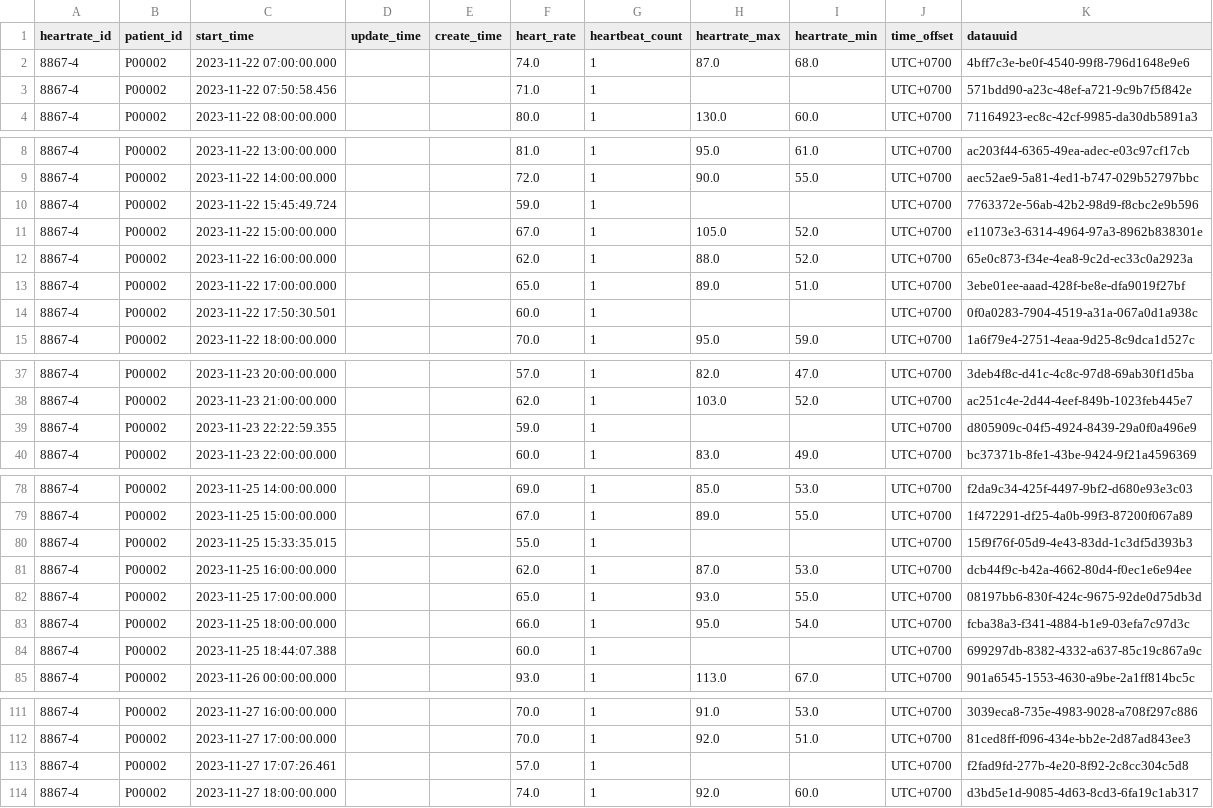
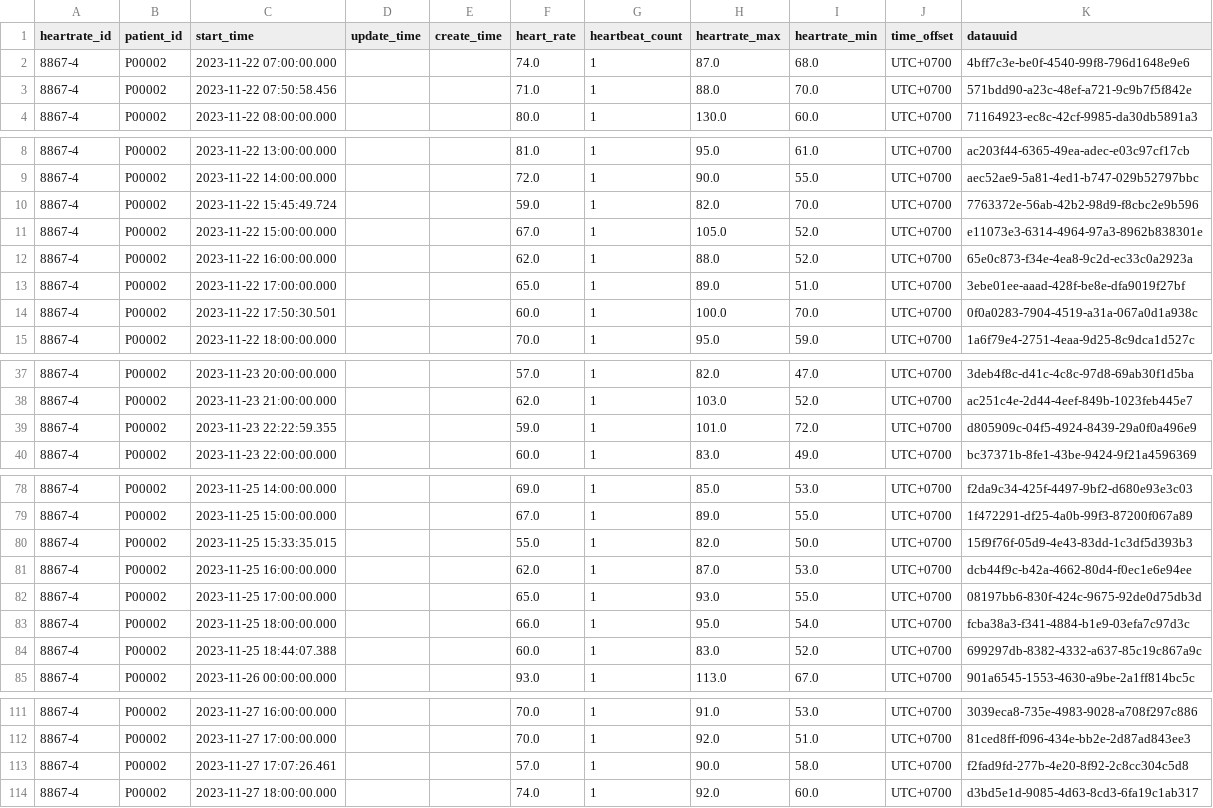
Before and after one commit to Sushitr4sh/IVD-VIsualization, a CSV file: data/P00002/heartrate.csv, drawn as a sheet; only a part is shown, gaps mark what is left out; the diff covers the shown part only.

```diff
--- a/data/P00002/heartrate.csv
+++ b/data/P00002/heartrate.csv
@@ -2,3 +2,3 @@
 8867-4;P00002;2023-11-22 07:00:00.000;;;74.0;1;87.0;68.0;UTC+0700;4bff7c3e-be0f-4540-99f8-796d1648e9e6
-8867-4;P00002;2023-11-22 07:50:58.456;;;71.0;1;;;UTC+0700;571bdd90-a23c-48ef-a721-9c9b7f5f842e
+8867-4;P00002;2023-11-22 07:50:58.456;;;71.0;1;88.0;70.0;UTC+0700;571bdd90-a23c-48ef-a721-9c9b7f5f842e
 8867-4;P00002;2023-11-22 08:00:00.000;;;80.0;1;130.0;60.0;UTC+0700;71164923-ec8c-42cf-9985-da30db5891a3
@@ -9,3 +9,3 @@
 8867-4;P00002;2023-11-22 14:00:00.000;;;72.0;1;90.0;55.0;UTC+0700;aec52ae9-5a81-4ed1-b747-029b52797bbc
-8867-4;P00002;2023-11-22 15:45:49.724;;;59.0;1;;;UTC+0700;7763372e-56ab-42b2-98d9-f8cbc2e9b596
+8867-4;P00002;2023-11-22 15:45:49.724;;;59.0;1;82.0;70.0;UTC+0700;7763372e-56ab-42b2-98d9-f8cbc2e9b596
 8867-4;P00002;2023-11-22 15:00:00.000;;;67.0;1;105.0;52.0;UTC+0700;e11073e3-6314-4964-97a3-8962b838301e
@@ -13,3 +13,3 @@
 8867-4;P00002;2023-11-22 17:00:00.000;;;65.0;1;89.0;51.0;UTC+0700;3ebe01ee-aaad-428f-be8e-dfa9019f27bf
-8867-4;P00002;2023-11-22 17:50:30.501;;;60.0;1;;;UTC+0700;0f0a0283-7904-4519-a31a-067a0d1a938c
+8867-4;P00002;2023-11-22 17:50:30.501;;;60.0;1;100.0;70.0;UTC+0700;0f0a0283-7904-4519-a31a-067a0d1a938c
 8867-4;P00002;2023-11-22 18:00:00.000;;;70.0;1;95.0;59.0;UTC+0700;1a6f79e4-2751-4eaa-9d25-8c9dca1d527c
@@ -38,3 +38,3 @@
 8867-4;P00002;2023-11-23 21:00:00.000;;;62.0;1;103.0;52.0;UTC+0700;ac251c4e-2d44-4eef-849b-1023feb445e7
-8867-4;P00002;2023-11-23 22:22:59.355;;;59.0;1;;;UTC+0700;d805909c-04f5-4924-8439-29a0f0a496e9
+8867-4;P00002;2023-11-23 22:22:59.355;;;59.0;1;101.0;72.0;UTC+0700;d805909c-04f5-4924-8439-29a0f0a496e9
 8867-4;P00002;2023-11-23 22:00:00.000;;;60.0;1;83.0;49.0;UTC+0700;bc37371b-8fe1-43be-9424-9f21a4596369
@@ -79,3 +79,3 @@
 8867-4;P00002;2023-11-25 15:00:00.000;;;67.0;1;89.0;55.0;UTC+0700;1f472291-df25-4a0b-99f3-87200f067a89
-8867-4;P00002;2023-11-25 15:33:35.015;;;55.0;1;;;UTC+0700;15f9f76f-05d9-4e43-83dd-1c3df5d393b3
+8867-4;P00002;2023-11-25 15:33:35.015;;;55.0;1;82.0;50.0;UTC+0700;15f9f76f-05d9-4e43-83dd-1c3df5d393b3
 8867-4;P00002;2023-11-25 16:00:00.000;;;62.0;1;87.0;53.0;UTC+0700;dcb44f9c-b42a-4662-80d4-f0ec1e6e94ee
@@ -83,3 +83,3 @@
 8867-4;P00002;2023-11-25 18:00:00.000;;;66.0;1;95.0;54.0;UTC+0700;fcba38a3-f341-4884-b1e9-03efa7c97d3c
-8867-4;P00002;2023-11-25 18:44:07.388;;;60.0;1;;;UTC+0700;699297db-8382-4332-a637-85c19c867a9c
+8867-4;P00002;2023-11-25 18:44:07.388;;;60.0;1;83.0;52.0;UTC+0700;699297db-8382-4332-a637-85c19c867a9c
 8867-4;P00002;2023-11-26 00:00:00.000;;;93.0;1;113.0;67.0;UTC+0700;901a6545-1553-4630-a9be-2a1ff814bc5c
@@ -112,3 +112,3 @@
 8867-4;P00002;2023-11-27 17:00:00.000;;;70.0;1;92.0;51.0;UTC+0700;81ced8ff-f096-434e-bb2e-2d87ad843ee3
-8867-4;P00002;2023-11-27 17:07:26.461;;;57.0;1;;;UTC+0700;f2fad9fd-277b-4e20-8f92-2c8cc304c5d8
+8867-4;P00002;2023-11-27 17:07:26.461;;;57.0;1;90.0;58.0;UTC+0700;f2fad9fd-277b-4e20-8f92-2c8cc304c5d8
 8867-4;P00002;2023-11-27 18:00:00.000;;;74.0;1;92.0;60.0;UTC+0700;d3bd5e1d-9085-4d63-8cd3-6fa19c1ab317
```
Also changed, not shown: 5 edited cells elsewhere in this file, data/P00002/bodyweight.csv, data/P00002/saturation.csv, 23 other files.
